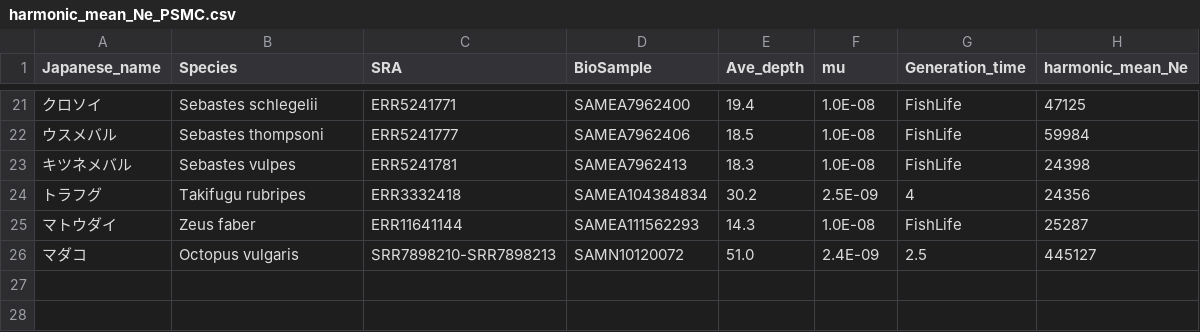
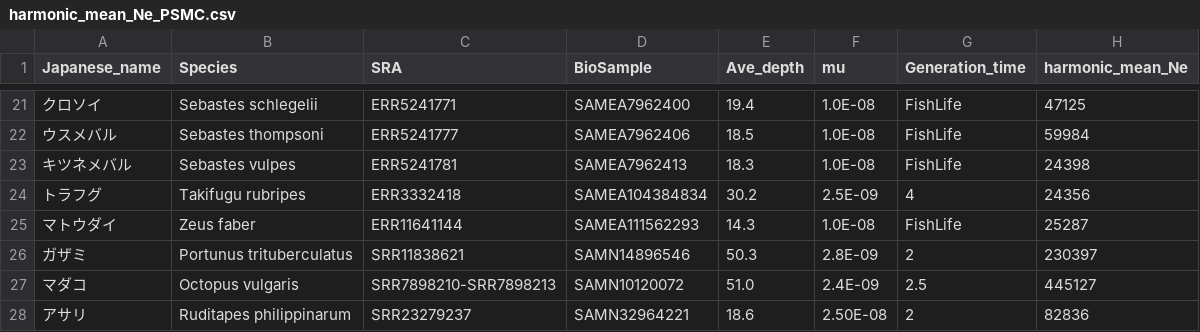
Before and after one commit to akihirao/FishGenBase, a CSV file: harmonic_mean_Ne_PSMC.csv, drawn as a sheet; only a part is shown, gaps mark what is left out; the diff names each change by its address in the sheet, - before the commit and + after, or states it on an @@ line.

Commit message:
update

```diff
--- a/harmonic_mean_Ne_PSMC.csv
+++ b/harmonic_mean_Ne_PSMC.csv
+row 26: ガザミ | Portunus trituberculatus | SRR11838621 | SAMN14896546 | 50.3 | 2.8E-09 | 2 | 230397
+row 28: アサリ | Ruditapes philippinarum | SRR23279237 | SAMN32964221 | 18.6 | 2.50E-08 | 2 | 82836
```
